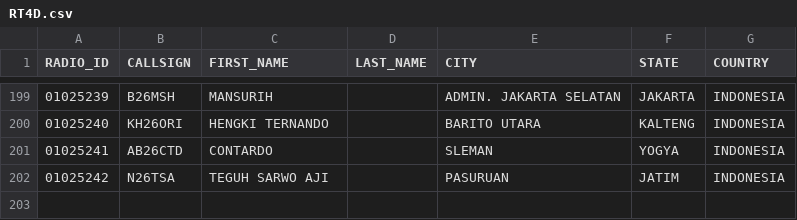
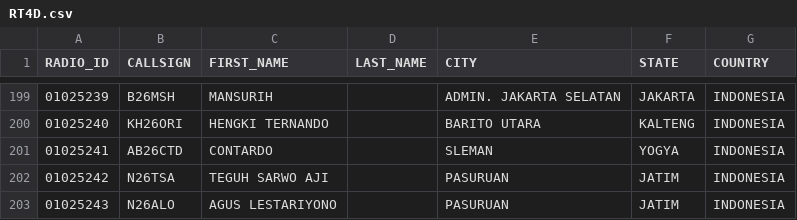
Before and after one commit to tombolptt/file_csv, a CSV file: RT4D.csv, drawn as a sheet; only a part is shown, gaps mark what is left out; the diff names each change by its address in the sheet, - before the commit and + after, or states it on an @@ line.

Commit message:
Update kontak RT4D.csv otomatis via Aplikasi

```diff
--- a/RT4D.csv
+++ b/RT4D.csv
+row 203: 01025243 | N26ALO | AGUS LESTARIYONO |  | PASURUAN | JATIM | INDONESIA
```
